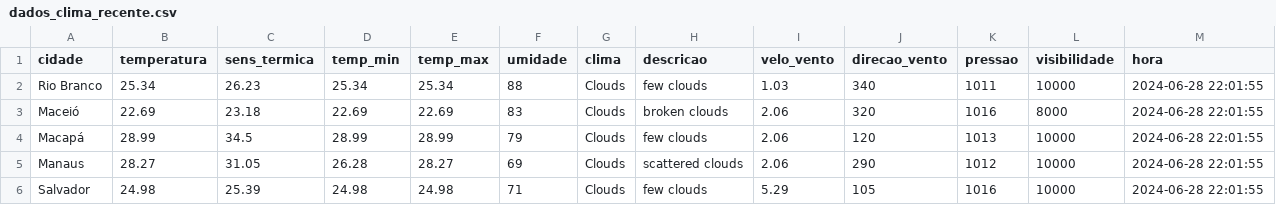
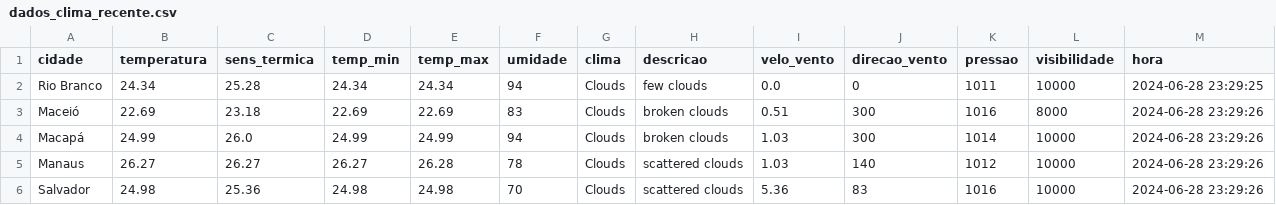
Before and after one commit to ThFenrir/integradorClimaDados, a CSV file: dados_clima_recente.csv, drawn as a sheet; only a part is shown; the diff covers the shown part only.

```diff
--- a/dados_clima_recente.csv
+++ b/dados_clima_recente.csv
@@ -1,6 +1,6 @@
 cidade,temperatura,sens_termica,temp_min,temp_max,umidade,clima,descricao,velo_vento,direcao_vento,pressao,visibilidade,hora
-Rio Branco,25.34,26.23,25.34,25.34,88,Clouds,few clouds,1.03,340,1011,10000,2024-06-28 22:01:55
-Maceió,22.69,23.18,22.69,22.69,83,Clouds,broken clouds,2.06,320,1016,8000,2024-06-28 22:01:55
-Macapá,28.99,34.5,28.99,28.99,79,Clouds,few clouds,2.06,120,1013,10000,2024-06-28 22:01:55
-Manaus,28.27,31.05,26.28,28.27,69,Clouds,scattered clouds,2.06,290,1012,10000,2024-06-28 22:01:55
-Salvador,24.98,25.39,24.98,24.98,71,Clouds,few clouds,5.29,105,1016,10000,2024-06-28 22:01:55
+Rio Branco,24.34,25.28,24.34,24.34,94,Clouds,few clouds,0.0,0,1011,10000,2024-06-28 23:29:25
+Maceió,22.69,23.18,22.69,22.69,83,Clouds,broken clouds,0.51,300,1016,8000,2024-06-28 23:29:26
+Macapá,24.99,26.0,24.99,24.99,94,Clouds,broken clouds,1.03,300,1014,10000,2024-06-28 23:29:26
+Manaus,26.27,26.27,26.27,26.28,78,Clouds,scattered clouds,1.03,140,1012,10000,2024-06-28 23:29:26
+Salvador,24.98,25.36,24.98,24.98,70,Clouds,scattered clouds,5.36,83,1016,10000,2024-06-28 23:29:26
```
Also changed, not shown: 137 edited cells elsewhere in this file, 1 other file.
